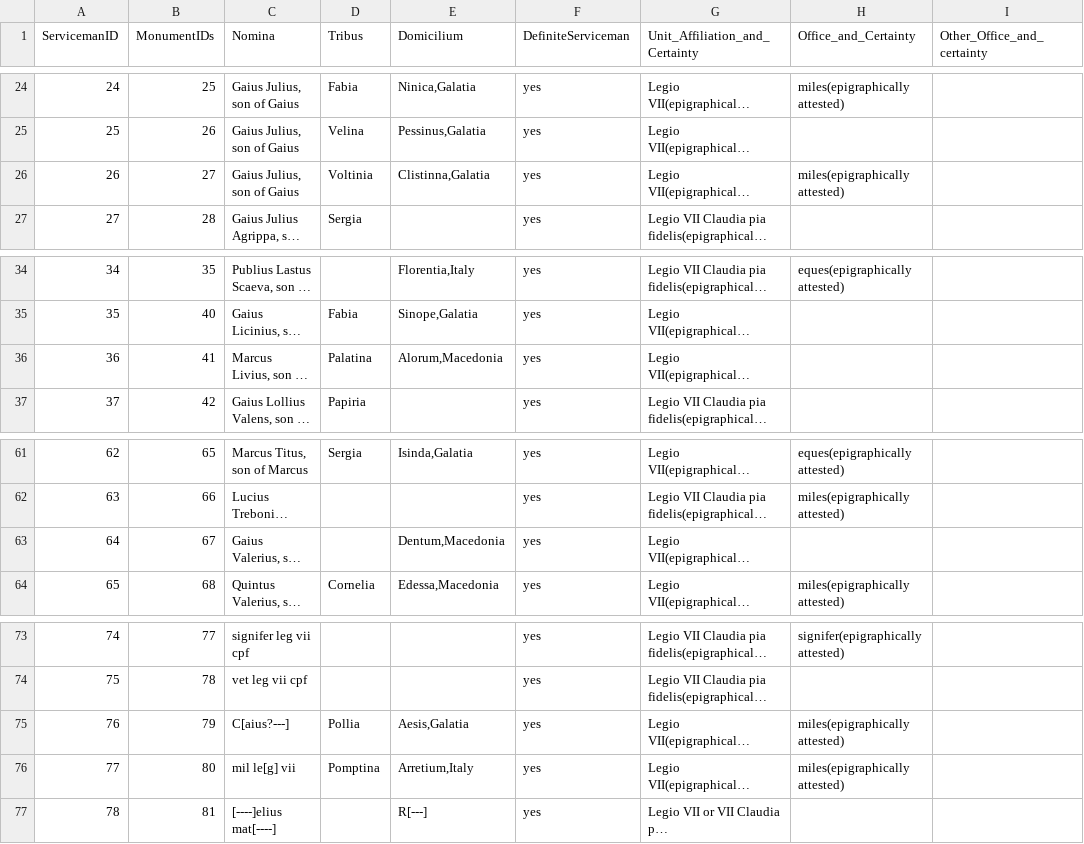
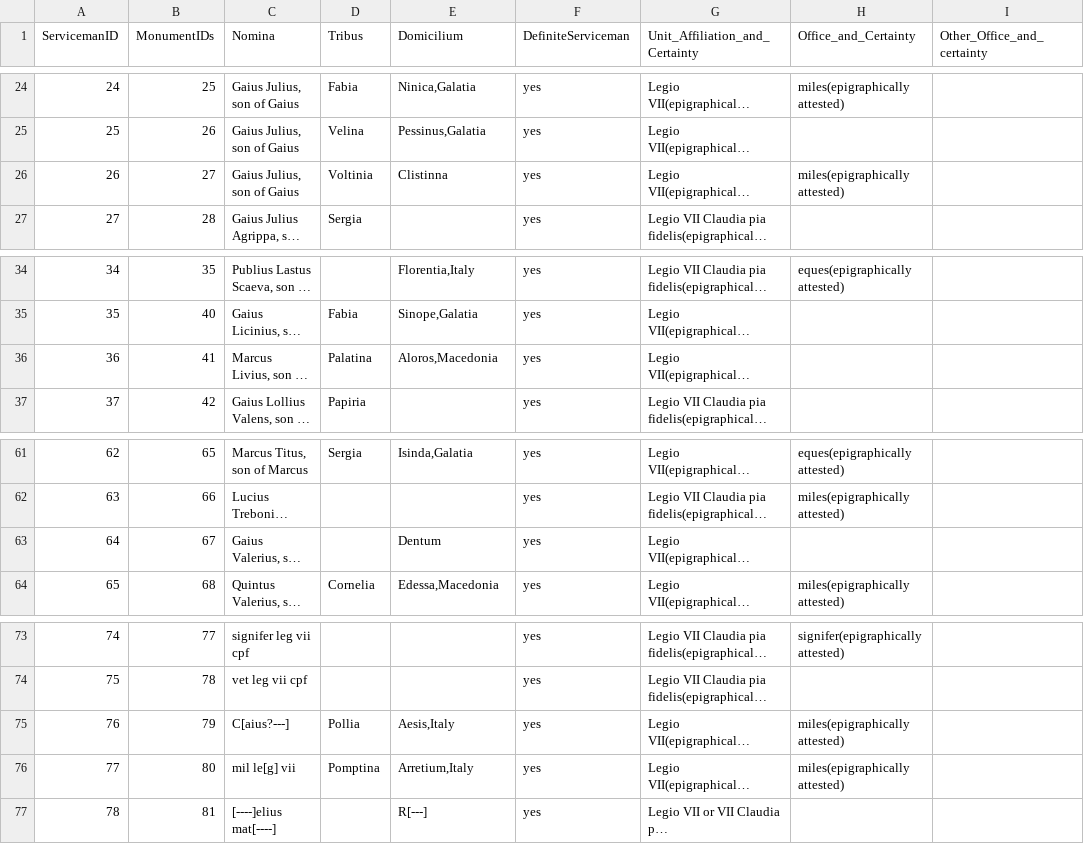
Before and after one commit to EwanSC/BromansCoopey, a CSV file: analysis/All_Servicemen.csv, drawn as a sheet; only a part is shown, gaps mark what is left out; long unchanged cells end in …; the diff names each change by its address in the sheet, - before the commit and + after, or states it on an @@ line.

```diff
--- a/analysis/All_Servicemen.csv
+++ b/analysis/All_Servicemen.csv
-E26 (Domicilium): Clistinna,Galatia
+E26 (Domicilium): Clistinna
-E36 (Domicilium): Alorum,Macedonia
+E36 (Domicilium): Aloros,Macedonia
-E63 (Domicilium): Dentum,Macedonia
+E63 (Domicilium): Dentum
-E75 (Domicilium): Aesis,Galatia
+E75 (Domicilium): Aesis,Italy
```
Also changed, not shown: data/legio_serviceman.csv, original_source_data/legio_serviceman.csv, 1 other file.
